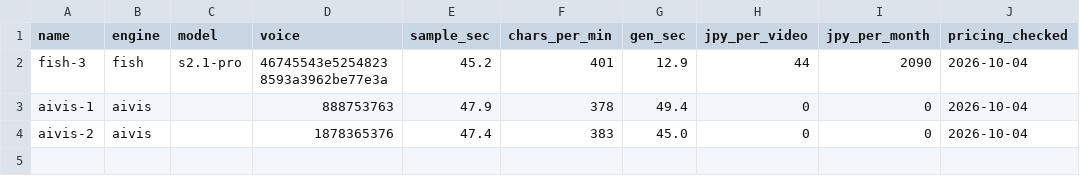
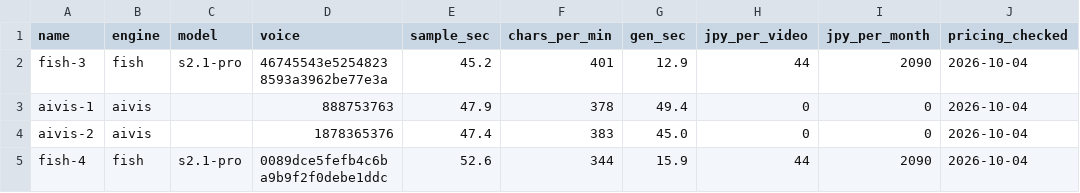
Before and after one commit to kotakurick/youtube, a TSV file: research/benchmark/compare/tts_trial.tsv, drawn as a sheet; the diff names each change by its address in the sheet, - before the commit and + after, or states it on an @@ line.

```diff
--- a/research/benchmark/compare/tts_trial.tsv
+++ b/research/benchmark/compare/tts_trial.tsv
+row 5: fish-4 | fish | s2.1-pro | 0089dce5fefb4c6ba9b9f2f0debe1ddc | 52.6 | 344 | 15.9 | 44 | 2090 | 2026-10-04
```
Also changed, not shown: research/benchmark/compare/listening.csv, 2 other files.
